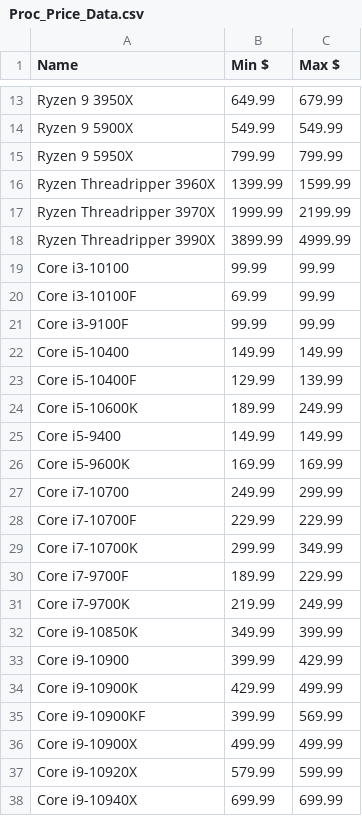
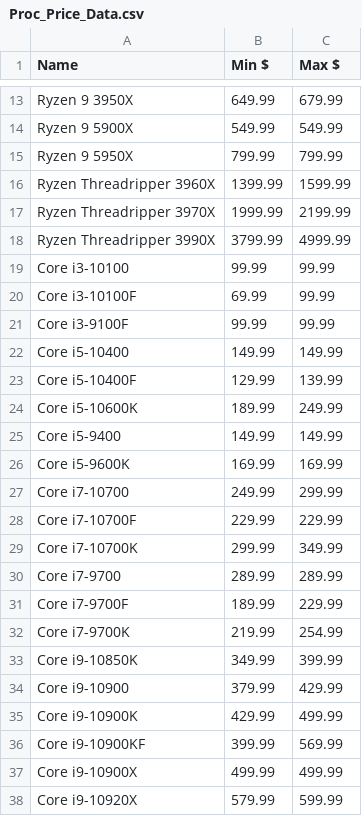
Before and after one commit to Jgoschke86/Jay, a CSV file: WebScrapers/Processors/Proc_Price_Data.csv, drawn as a sheet; only a part is shown, gaps mark what is left out; the shorter side is filled out with more unchanged rows.

```diff
--- a/WebScrapers/Processors/Proc_Price_Data.csv
+++ b/WebScrapers/Processors/Proc_Price_Data.csv
@@ -17,3 +17,3 @@ Ryzen Threadripper 3960X,1399.99,1599.99
 Ryzen Threadripper 3970X,1999.99,2199.99
-Ryzen Threadripper 3990X,3899.99,4999.99
+Ryzen Threadripper 3990X,3799.99,4999.99
 Core i3-10100,99.99,99.99
@@ -29,6 +29,7 @@ Core i7-10700F,229.99,229.99
 Core i7-10700K,299.99,349.99
+Core i7-9700,289.99,289.99
 Core i7-9700F,189.99,229.99
-Core i7-9700K,219.99,249.99
+Core i7-9700K,219.99,254.99
 Core i9-10850K,349.99,399.99
-Core i9-10900,399.99,429.99
+Core i9-10900,379.99,429.99
 Core i9-10900K,429.99,499.99
```
Also changed, not shown: WebScrapers/Processors/amd_pricing.csv, WebScrapers/Processors/intel_pricing.csv.
